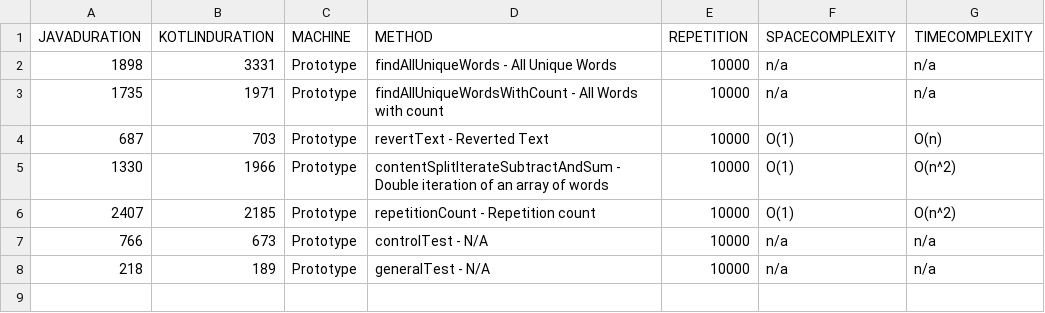
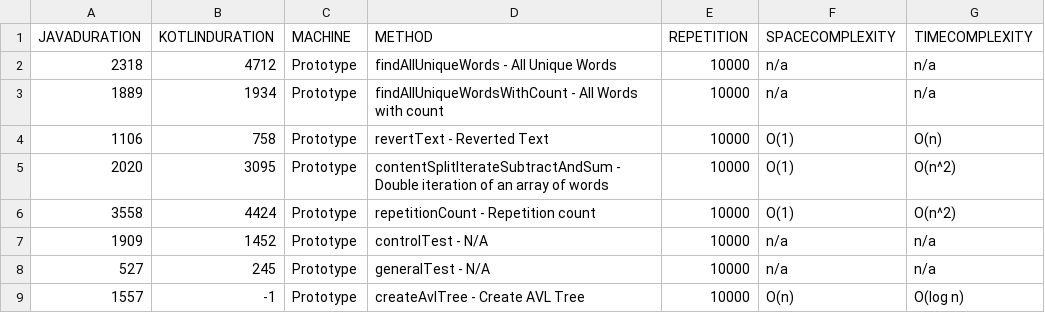
Before and after one commit to jesperancinha/good-story, a CSV file: dump/dump.csv, drawn as a sheet.

Commit message:
AVL Tree implementation for Java

```diff
--- a/dump/dump.csv
+++ b/dump/dump.csv
@@ -1,8 +1,9 @@
 "JAVADURATION","KOTLINDURATION","MACHINE","METHOD","REPETITION","SPACECOMPLEXITY","TIMECOMPLEXITY"
-"1898","3331","Prototype","findAllUniqueWords - All Unique Words","10000","n/a","n/a"
-"1735","1971","Prototype","findAllUniqueWordsWithCount - All Words with count","10000","n/a","n/a"
-"687","703","Prototype","revertText - Reverted Text","10000","O(1)","O(n)"
-"1330","1966","Prototype","contentSplitIterateSubtractAndSum - Double iteration of an array of words","10000","O(1)","O(n^2)"
-"2407","2185","Prototype","repetitionCount - Repetition count","10000","O(1)","O(n^2)"
-"766","673","Prototype","controlTest - N/A","10000","n/a","n/a"
-"218","189","Prototype","generalTest - N/A","10000","n/a","n/a"
+"2318","4712","Prototype","findAllUniqueWords - All Unique Words","10000","n/a","n/a"
+"1889","1934","Prototype","findAllUniqueWordsWithCount - All Words with count","10000","n/a","n/a"
+"1106","758","Prototype","revertText - Reverted Text","10000","O(1)","O(n)"
+"2020","3095","Prototype","contentSplitIterateSubtractAndSum - Double iteration of an array of words","10000","O(1)","O(n^2)"
+"3558","4424","Prototype","repetitionCount - Repetition count","10000","O(1)","O(n^2)"
+"1909","1452","Prototype","controlTest - N/A","10000","n/a","n/a"
+"527","245","Prototype","generalTest - N/A","10000","n/a","n/a"
+"1557","-1","Prototype","createAvlTree - Create AVL Tree","10000","O(n)","O(log n)"
```
Also changed, not shown: 11 other files.
